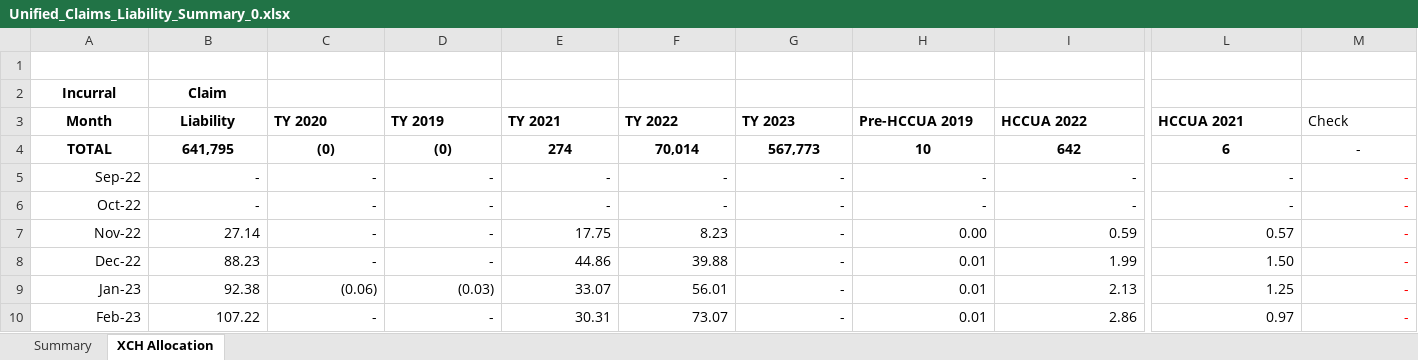
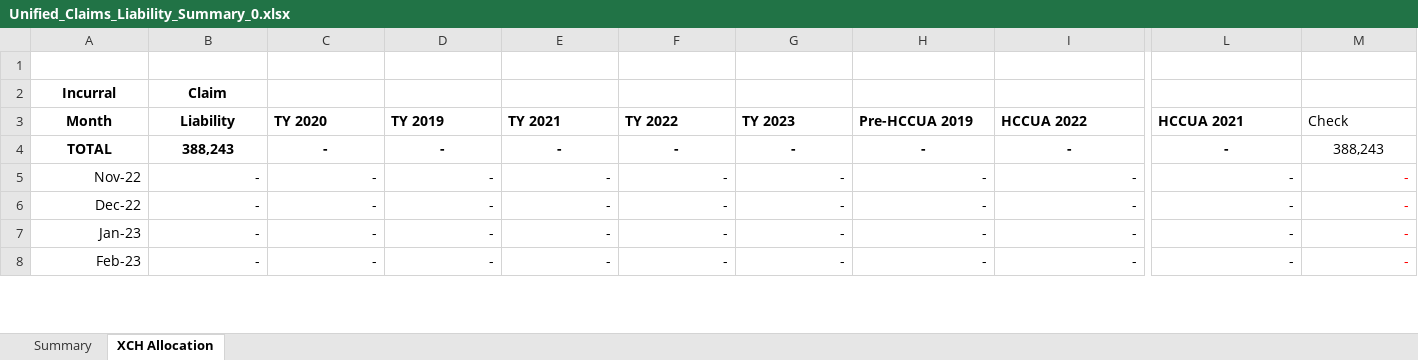
Before and after one commit to SofiMoretti/DMI_IBNP_v2, an Excel workbook: Process Results/Unified_Claims_Liability_Summary_0.xlsx, sheet XCH Allocation, drawn as a sheet; only a part is shown, gaps mark what is left out; values as stored, in another font and other column widths than the file's, no borders; removed rows and columns are numbered as before the commit, all else as after; rows hold the shown columns only; the diff covers the shown part only; the diff names each change by its address in the sheet, - before the commit and + after, or states it on an @@ line.

```diff
--- a/Process Results/Unified_Claims_Liability_Summary_0.xlsx (sheet XCH Allocation)
+++ b/Process Results/Unified_Claims_Liability_Summary_0.xlsx (sheet XCH Allocation)
-row 4: TOTAL | 641,795 | (0) | (0) | 274 | 70,014 | 567,773 | 10 | 642 | 6 | -
-row 5: Sep-22 | - | - | - | - | - | - | - | - | - | -
-A4 (Month): Oct-22
+A4 (Month): TOTAL
-A4:L4 bold: off
+A4:L4 bold: on
-A4:M4 alignment: right
+A4:M4 alignment: center
-B4 (Liability): -
+B4 (Liability): 388,243
-M4 (Check): -
+M4 (Check): 388,243
-M4 text colour: #FF0000
+M4 text colour: black
-B5 (Liability): 27.14
+B5 (Liability): -
-E5 (TY 2021): 17.75
+E5 (TY 2021): -
-F5 (TY 2022): 8.23
+F5 (TY 2022): -
-H5 (Pre-HCCUA 2019): 0.00
+H5 (Pre-HCCUA 2019): -
-I5 (HCCUA 2022): 0.59
+I5 (HCCUA 2022): -
-L5 (HCCUA 2021): 0.57
+L5 (HCCUA 2021): -
-B6 (Liability): 88.23
+B6 (Liability): -
-E6 (TY 2021): 44.86
+E6 (TY 2021): -
-F6 (TY 2022): 39.88
+F6 (TY 2022): -
-H6:H8 (Pre-HCCUA 2019): 0.01
+H6:H8 (Pre-HCCUA 2019): -
-I6 (HCCUA 2022): 1.99
+I6 (HCCUA 2022): -
-L6 (HCCUA 2021): 1.50
+L6 (HCCUA 2021): -
-B7 (Liability): 92.38
+B7 (Liability): -
-C7 (TY 2020): (0.06)
+C7 (TY 2020): -
-D7 (TY 2019): (0.03)
+D7 (TY 2019): -
-E7 (TY 2021): 33.07
+E7 (TY 2021): -
-F7 (TY 2022): 56.01
+F7 (TY 2022): -
-I7 (HCCUA 2022): 2.13
+I7 (HCCUA 2022): -
-L7 (HCCUA 2021): 1.25
+L7 (HCCUA 2021): -
-B8 (Liability): 107.22
+B8 (Liability): -
-E8 (TY 2021): 30.31
+E8 (TY 2021): -
-F8 (TY 2022): 73.07
+F8 (TY 2022): -
-I8 (HCCUA 2022): 2.86
+I8 (HCCUA 2022): -
-L8 (HCCUA 2021): 0.97
+L8 (HCCUA 2021): -
```
Also changed, not shown: 2 added rows, 126 edited cells and cell formats elsewhere in this sheet, sheet Summary, formulas that keep their value, hidden cells, charts or pictures, Process Results/Unified_IBNP_PEN.xlsx, Process Results/Unified_IBNP_PHS.xlsx, 44 other files.
